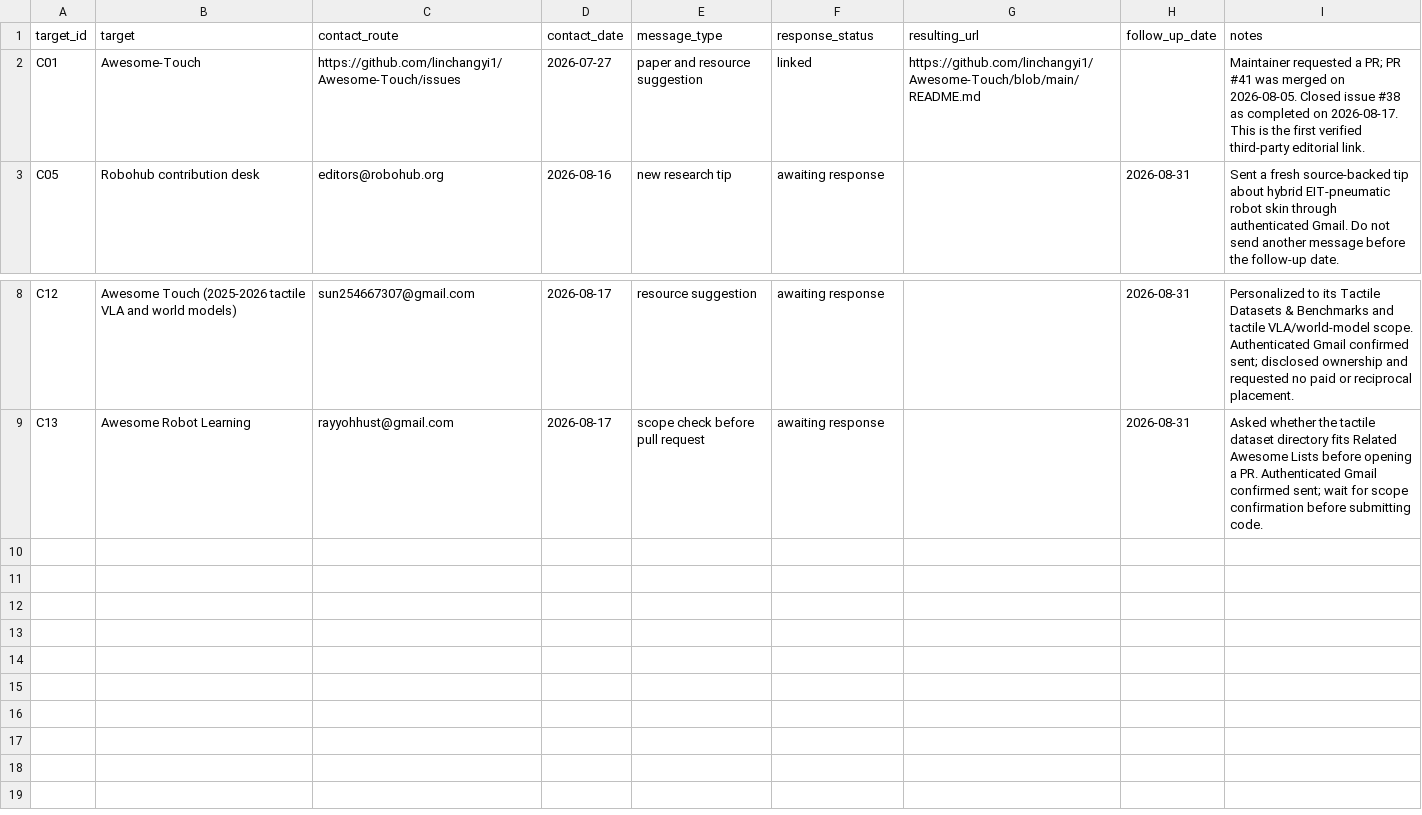
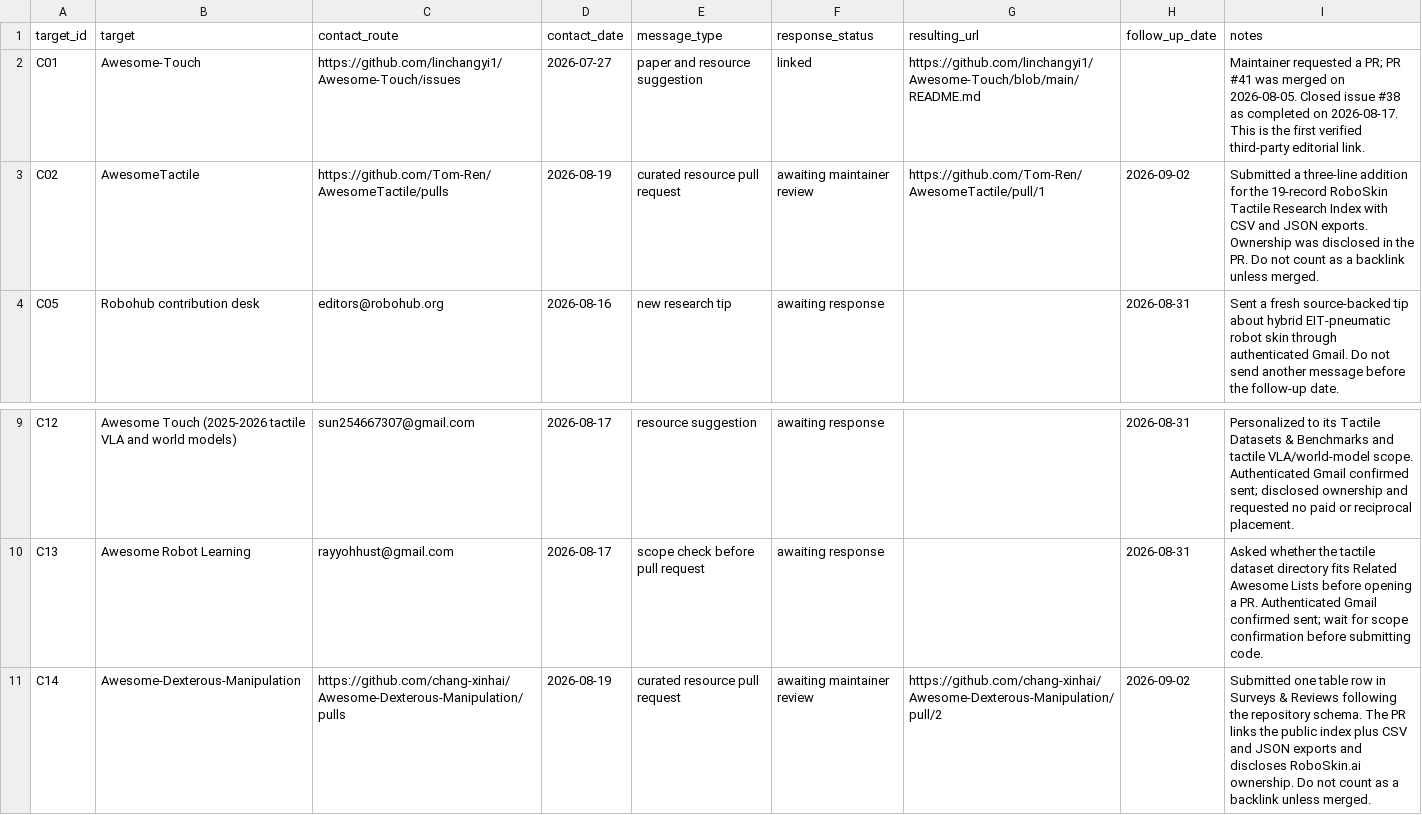
Before and after one commit to 156631890/roboskin.ai, a CSV file: docs/seo/outreach/outreach-log.csv, drawn as a sheet; only a part is shown, gaps mark what is left out; the diff names each change by its address in the sheet, - before the commit and + after, or states it on an @@ line.

Commit message:
docs: record tactile resource pull requests

```diff
--- a/docs/seo/outreach/outreach-log.csv
+++ b/docs/seo/outreach/outreach-log.csv
+row 3: C02 | AwesomeTactile | https://github.com/Tom-Ren/AwesomeTactile/pulls | 2026-08-19 | curated resource pull request | awaiting maintainer review | https://github.com/Tom-Ren/AwesomeTactile/pull/1 | 2026-09-02 | Submitted a three-line addition for the 19-record RoboSkin Tactile Research Index with CSV and JSON exports. Ownership was disclosed in the PR. Do not count as a backlink unless merged.
+row 11: C14 | Awesome-Dexterous-Manipulation | https://github.com/chang-xinhai/Awesome-Dexterous-Manipulation/pulls | 2026-08-19 | curated resource pull request | awaiting maintainer review | https://github.com/chang-xinhai/Awesome-Dexterous-Manipulation/pull/2 | 2026-09-02 | Submitted one table row in Surveys & Reviews following the repository schema. The PR links the public index plus CSV and JSON exports and discloses RoboSkin.ai ownership. Do not count as a backlink unless merged.
```
Also changed, not shown: 1 other file.
